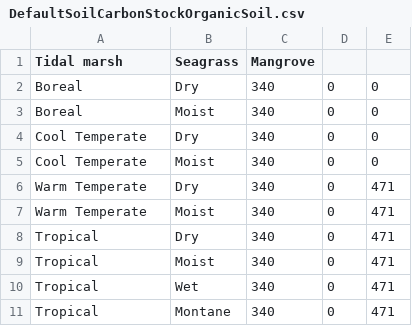
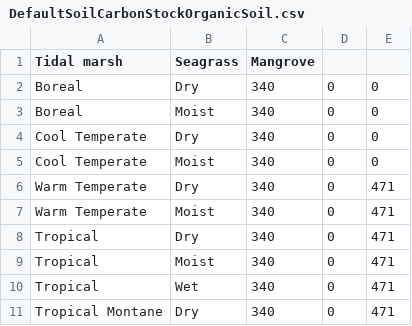
Before and after one commit to un-fao/exact-django-webapp, a CSV file: djangoexact/scripts/ipcc_data/DefaultSoilCarbonStockOrganicSoil.csv, drawn as a sheet.

Commit message:
Fix tropical montane reference data
Add is_active field to climate and moisture tables

```diff
--- a/djangoexact/scripts/ipcc_data/DefaultSoilCarbonStockOrganicSoil.csv
+++ b/djangoexact/scripts/ipcc_data/DefaultSoilCarbonStockOrganicSoil.csv
@@ -10,2 +10,2 @@ Tropical,Moist,340,0,471
 Tropical,Wet,340,0,471
-Tropical,Montane,340,0,471
+Tropical Montane,Dry,340,0,471
```
Also changed, not shown: djangoexact/scripts/ipcc_data/DrainageEmissionFactors.csv, djangoexact/scripts/ipcc_data/GrasslandAGB.csv, 28 other files.
